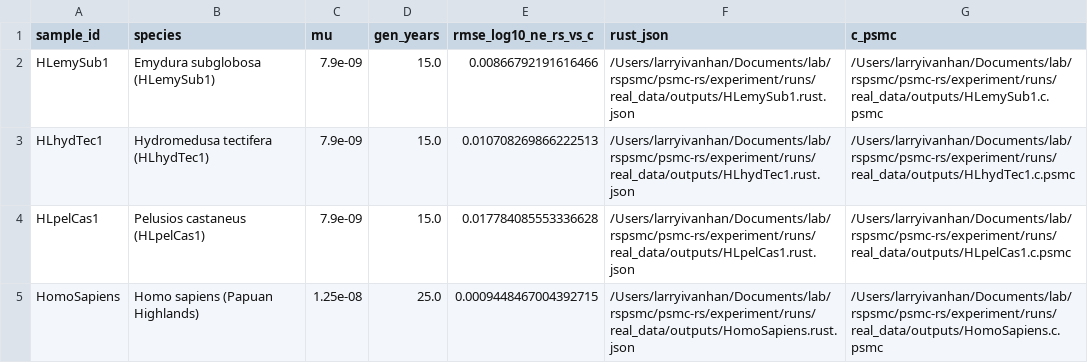
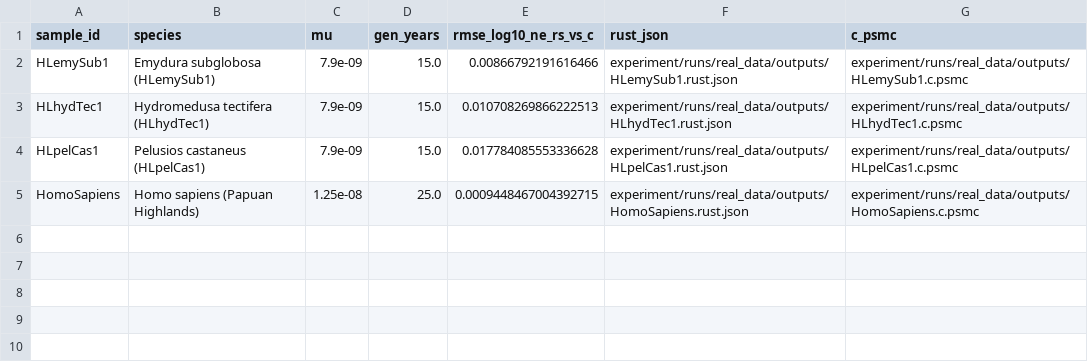
Before and after one commit to larryivan/psmc-rs, a CSV file: experiment/runs/real_data/tables/real_data_rust_vs_c_fit_summary.csv, drawn as a sheet.

Commit message:
fix(experiment): store repository-relative paths in the fit summary
The rust_json and c_psmc columns of
runs/real_data/tables/real_data_rust_vs_c_fit_summary.csv held absolute
paths into the author's checkout
(/Users/larryivanhan/Documents/lab/rspsmc/psmc-rs/experiment/...), which
the plotting notebook opened directly, so Figure 3 could only be drawn on
that machine and the table leaked a personal path.

The columns now hold experiment/runs/real_data/outputs/<sample>.rust.json
and .c.psmc; the notebook and run.py resolve them against the repository
root (previous commit) and run_real_data.py writes them in this form. Only
the path prefix changes; every other byte of the table is unchanged.

test_package_layout.py now also checks that the fit-summary paths are
relative and that no committed CSV contains a /Users/, /home/ or Windows
drive path; both fail on the previous table.

```diff
--- a/experiment/runs/real_data/tables/real_data_rust_vs_c_fit_summary.csv
+++ b/experiment/runs/real_data/tables/real_data_rust_vs_c_fit_summary.csv
@@ -1,5 +1,5 @@
 sample_id,species,mu,gen_years,rmse_log10_ne_rs_vs_c,rust_json,c_psmc
-HLemySub1,Emydura subglobosa (HLemySub1),7.9e-09,15.0,0.00866792191616466,/Users/larryivanhan/Documents/lab/rspsmc/psmc-rs/experiment/runs/real_data/outputs/HLemySub1.rust.json,/Users/larryivanhan/Documents/lab/rspsmc/psmc-rs/experiment/runs/real_data/outputs/HLemySub1.c.psmc
-HLhydTec1,Hydromedusa tectifera (HLhydTec1),7.9e-09,15.0,0.010708269866222513,/Users/larryivanhan/Documents/lab/rspsmc/psmc-rs/experiment/runs/real_data/outputs/HLhydTec1.rust.json,/Users/larryivanhan/Documents/lab/rspsmc/psmc-rs/experiment/runs/real_data/outputs/HLhydTec1.c.psmc
-HLpelCas1,Pelusios castaneus (HLpelCas1),7.9e-09,15.0,0.017784085553336628,/Users/larryivanhan/Documents/lab/rspsmc/psmc-rs/experiment/runs/real_data/outputs/HLpelCas1.rust.json,/Users/larryivanhan/Documents/lab/rspsmc/psmc-rs/experiment/runs/real_data/outputs/HLpelCas1.c.psmc
-HomoSapiens,Homo sapiens (Papuan Highlands),1.25e-08,25.0,0.0009448467004392715,/Users/larryivanhan/Documents/lab/rspsmc/psmc-rs/experiment/runs/real_data/outputs/HomoSapiens.rust.json,/Users/larryivanhan/Documents/lab/rspsmc/psmc-rs/experiment/runs/real_data/outputs/HomoSapiens.c.psmc
+HLemySub1,Emydura subglobosa (HLemySub1),7.9e-09,15.0,0.00866792191616466,experiment/runs/real_data/outputs/HLemySub1.rust.json,experiment/runs/real_data/outputs/HLemySub1.c.psmc
+HLhydTec1,Hydromedusa tectifera (HLhydTec1),7.9e-09,15.0,0.010708269866222513,experiment/runs/real_data/outputs/HLhydTec1.rust.json,experiment/runs/real_data/outputs/HLhydTec1.c.psmc
+HLpelCas1,Pelusios castaneus (HLpelCas1),7.9e-09,15.0,0.017784085553336628,experiment/runs/real_data/outputs/HLpelCas1.rust.json,experiment/runs/real_data/outputs/HLpelCas1.c.psmc
+HomoSapiens,Homo sapiens (Papuan Highlands),1.25e-08,25.0,0.0009448467004392715,experiment/runs/real_data/outputs/HomoSapiens.rust.json,experiment/runs/real_data/outputs/HomoSapiens.c.psmc
```
Also changed, not shown: 1 other file.
